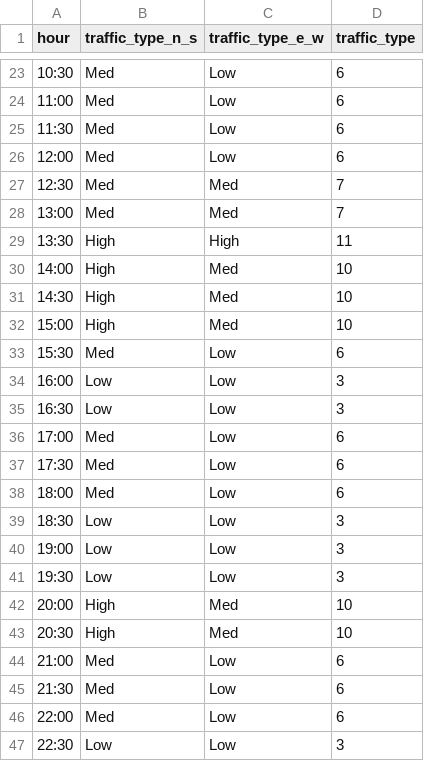
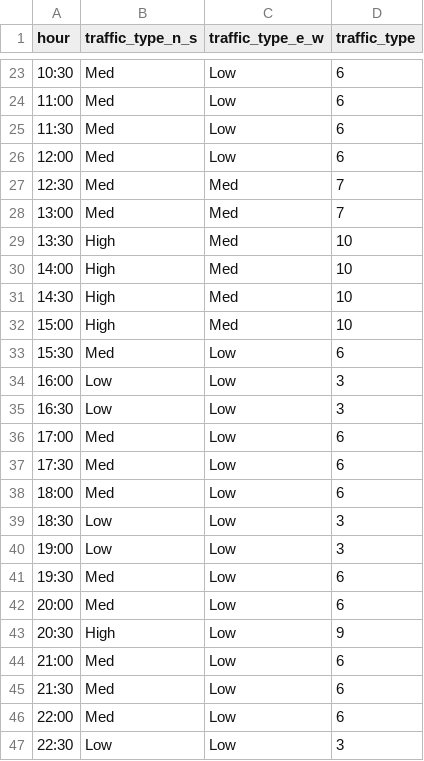
Before and after one commit to JoserraLP/SmartTLC, a CSV file: traffic_light_controller/time_patterns/base_patterns/tuesday.csv, drawn as a sheet; only a part is shown, gaps mark what is left out.

```diff
--- a/traffic_light_controller/time_patterns/base_patterns/tuesday.csv
+++ b/traffic_light_controller/time_patterns/base_patterns/tuesday.csv
@@ -28,3 +28,3 @@ hour,traffic_type_n_s,traffic_type_e_w,traffic_type
 13:00,Med,Med,7
-13:30,High,High,11
+13:30,High,Med,10
 14:00,High,Med,10
@@ -40,5 +40,5 @@ hour,traffic_type_n_s,traffic_type_e_w,traffic_type
 19:00,Low,Low,3
-19:30,Low,Low,3
-20:00,High,Med,10
-20:30,High,Med,10
+19:30,Med,Low,6
+20:00,Med,Low,6
+20:30,High,Low,9
 21:00,Med,Low,6
```
Also changed, not shown: traffic_light_controller/time_patterns/base_patterns/summer_vacations_day.csv, traffic_light_controller/time_patterns/base_patterns/winter_vacations_day.csv, 21 other files.
